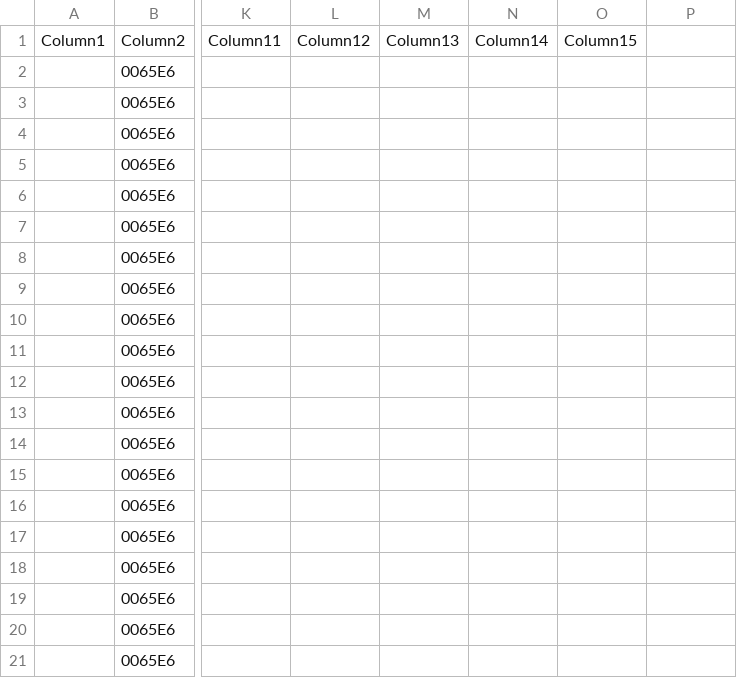
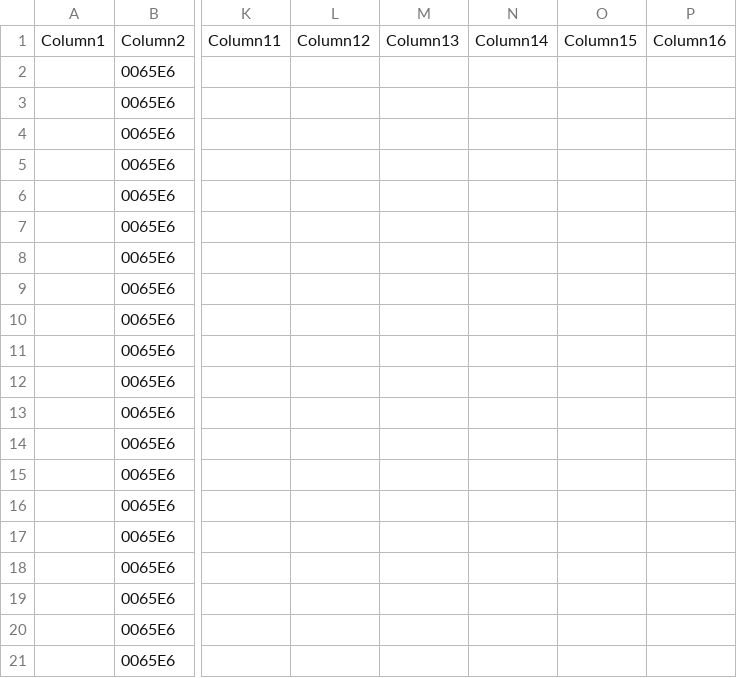
Before and after one commit to kevin-mooney/FT_SVT_TestAsset, a CSV file: Jhansi_75_new2/Datasets/dataset_75_new.csv, drawn as a sheet; only a part is shown, gaps mark what is left out; the diff names each change by its address in the sheet, - before the commit and + after, or states it on an @@ line.

```diff
--- a/Jhansi_75_new2/Datasets/dataset_75_new.csv
+++ b/Jhansi_75_new2/Datasets/dataset_75_new.csv
-P1: (empty)
+P1: Column16
```
Also changed, not shown: 4 other files.
